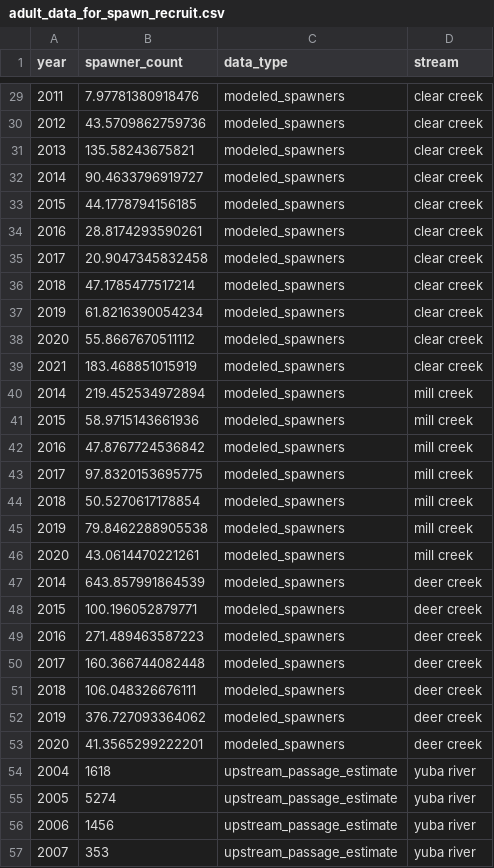
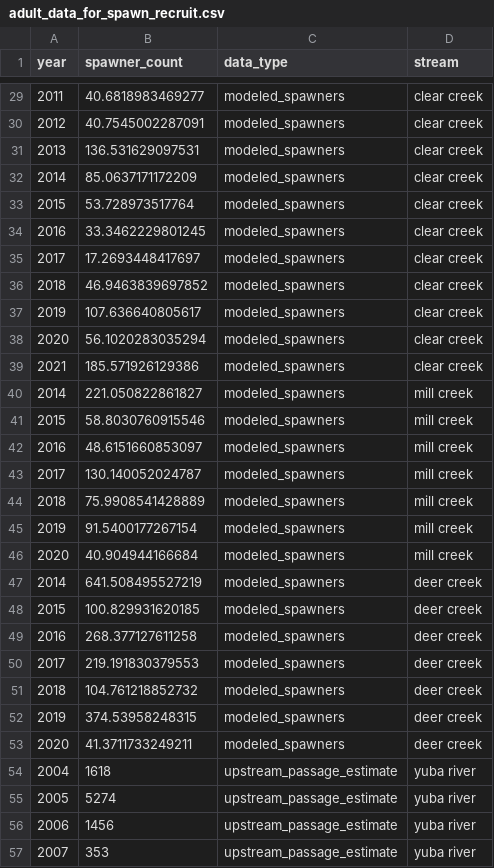
Before and after one commit to SRJPE/SRJPEmodel, a CSV file: data-raw/adult_model/adult_model_data/adult_data_for_spawn_recruit.csv, drawn as a sheet; only a part is shown, gaps mark what is left out; the diff covers the shown part only.

```diff
--- a/data-raw/adult_model/adult_model_data/adult_data_for_spawn_recruit.csv
+++ b/data-raw/adult_model/adult_model_data/adult_data_for_spawn_recruit.csv
@@ -29,26 +29,26 @@
-2011,7.97781380918476,"modeled_spawners","clear creek"
-2012,43.5709862759736,"modeled_spawners","clear creek"
-2013,135.58243675821,"modeled_spawners","clear creek"
-2014,90.4633796919727,"modeled_spawners","clear creek"
-2015,44.1778794156185,"modeled_spawners","clear creek"
-2016,28.8174293590261,"modeled_spawners","clear creek"
-2017,20.9047345832458,"modeled_spawners","clear creek"
-2018,47.1785477517214,"modeled_spawners","clear creek"
-2019,61.8216390054234,"modeled_spawners","clear creek"
-2020,55.8667670511112,"modeled_spawners","clear creek"
-2021,183.468851015919,"modeled_spawners","clear creek"
-2014,219.452534972894,"modeled_spawners","mill creek"
-2015,58.9715143661936,"modeled_spawners","mill creek"
-2016,47.8767724536842,"modeled_spawners","mill creek"
-2017,97.8320153695775,"modeled_spawners","mill creek"
-2018,50.5270617178854,"modeled_spawners","mill creek"
-2019,79.8462288905538,"modeled_spawners","mill creek"
-2020,43.0614470221261,"modeled_spawners","mill creek"
-2014,643.857991864539,"modeled_spawners","deer creek"
-2015,100.196052879771,"modeled_spawners","deer creek"
-2016,271.489463587223,"modeled_spawners","deer creek"
-2017,160.366744082448,"modeled_spawners","deer creek"
-2018,106.048326676111,"modeled_spawners","deer creek"
-2019,376.727093364062,"modeled_spawners","deer creek"
-2020,41.3565299222201,"modeled_spawners","deer creek"
+2011,40.6818983469277,"modeled_spawners","clear creek"
+2012,40.7545002287091,"modeled_spawners","clear creek"
+2013,136.531629097531,"modeled_spawners","clear creek"
+2014,85.0637171172209,"modeled_spawners","clear creek"
+2015,53.728973517764,"modeled_spawners","clear creek"
+2016,33.3462229801245,"modeled_spawners","clear creek"
+2017,17.2693448417697,"modeled_spawners","clear creek"
+2018,46.9463839697852,"modeled_spawners","clear creek"
+2019,107.636640805617,"modeled_spawners","clear creek"
+2020,56.1020283035294,"modeled_spawners","clear creek"
+2021,185.571926129386,"modeled_spawners","clear creek"
+2014,221.050822861827,"modeled_spawners","mill creek"
+2015,58.8030760915546,"modeled_spawners","mill creek"
+2016,48.6151660853097,"modeled_spawners","mill creek"
+2017,130.140052024787,"modeled_spawners","mill creek"
+2018,75.9908541428889,"modeled_spawners","mill creek"
+2019,91.5400177267154,"modeled_spawners","mill creek"
+2020,40.904944166684,"modeled_spawners","mill creek"
+2014,641.508495527219,"modeled_spawners","deer creek"
+2015,100.829931620185,"modeled_spawners","deer creek"
+2016,268.377127611258,"modeled_spawners","deer creek"
+2017,219.191830379553,"modeled_spawners","deer creek"
+2018,104.761218852732,"modeled_spawners","deer creek"
+2019,374.53958248315,"modeled_spawners","deer creek"
+2020,41.3711733249211,"modeled_spawners","deer creek"
 2004,1618,"upstream_passage_estimate","yuba river"
```
Also changed, not shown: 27 edited cells elsewhere in this file, data-raw/adult_model/adult_model_data/model_fit_summaries.csv.
